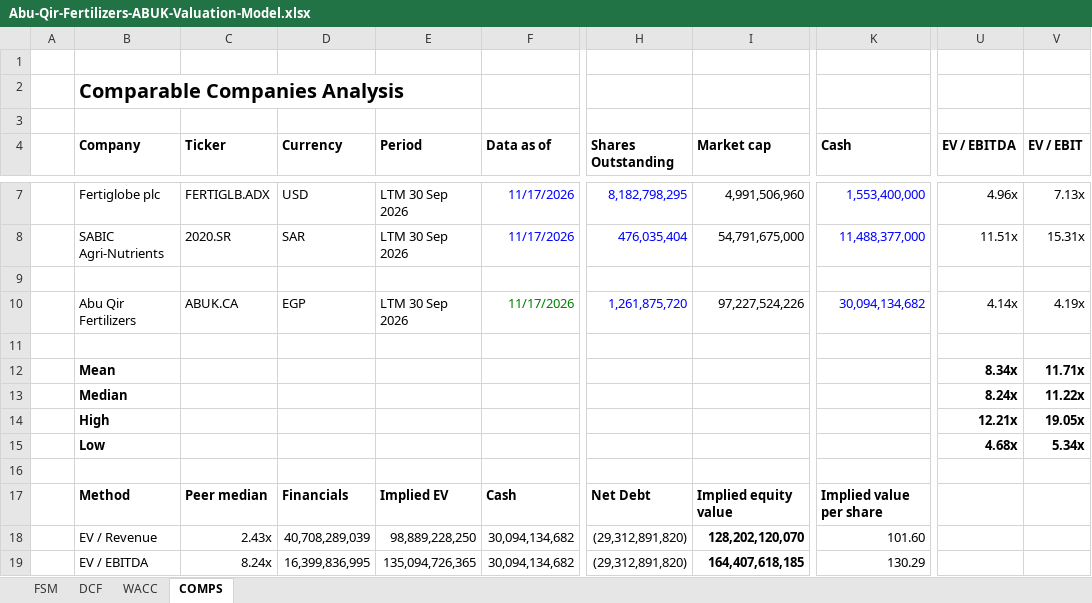
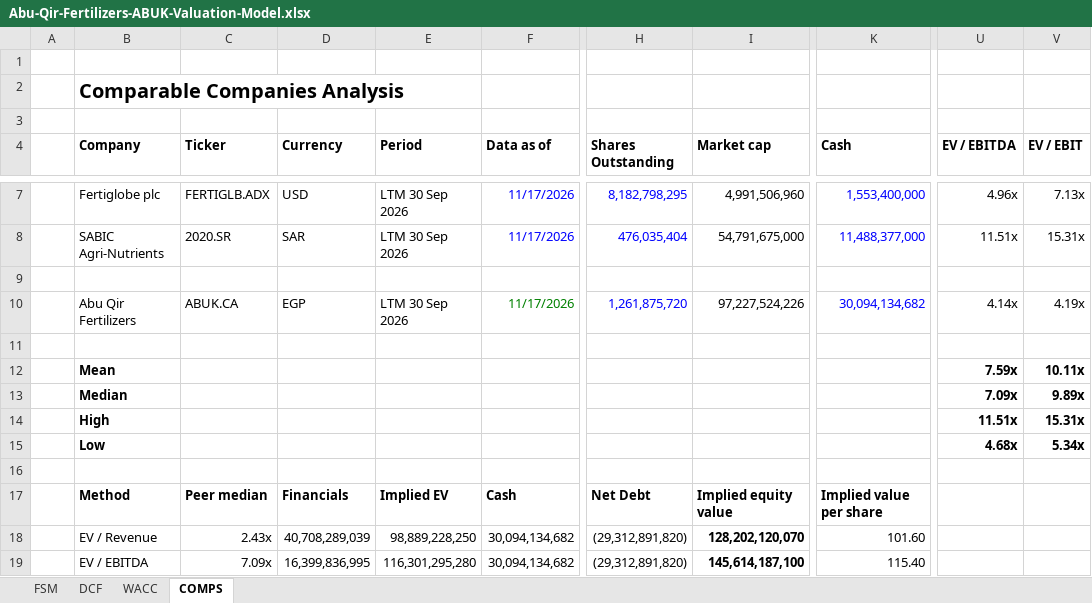
Before and after one commit to tylerharrrb-glitch/AhmedWaelPortfolio, an Excel workbook: models/Abu-Qir-Fertilizers-ABUK-Valuation-Model.xlsx, sheet COMPS, drawn as a sheet; only a part is shown, gaps mark what is left out; values as stored, in another font and other column widths than the file's, no borders; the diff covers the shown part only; the diff names each change by its address in the sheet, - before the commit and + after, or states it on an @@ line.

```diff
--- a/models/Abu-Qir-Fertilizers-ABUK-Valuation-Model.xlsx (sheet COMPS)
+++ b/models/Abu-Qir-Fertilizers-ABUK-Valuation-Model.xlsx (sheet COMPS)
-U12 (EV / EBITDA): 8.34x
+U12 (EV / EBITDA): 7.59x
-V12 (EV / EBIT): 11.71x
+V12 (EV / EBIT): 10.11x
-U13 (EV / EBITDA): 8.24x
+U13 (EV / EBITDA): 7.09x
-V13 (EV / EBIT): 11.22x
+V13 (EV / EBIT): 9.89x
-U14 (EV / EBITDA): 12.21x
+U14 (EV / EBITDA): 11.51x
-V14 (EV / EBIT): 19.05x
+V14 (EV / EBIT): 15.31x
-C19 (Ticker): 8.24x
+C19 (Ticker): 7.09x
-E19 (Period): 135,094,726,365
+E19 (Period): 116,301,295,280
-I19 (Market cap): 164,407,618,185
+I19 (Market cap): 145,614,187,100
-K19 (Cash): 130.29
+K19 (Cash): 115.40
```
Also changed, not shown: 2 added rows and 12 edited cells elsewhere in this sheet, sheet FSM, sheet DCF, formulas that keep their value, charts or pictures, models/Apple-AAPL-Valuation-Model.xlsx, models/Netflix-NFLX-Valuation-Model.xlsx, 1 other file.
